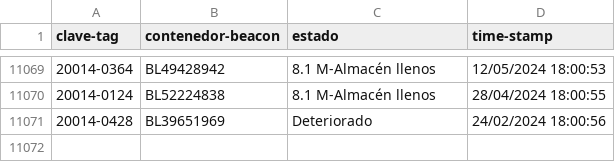
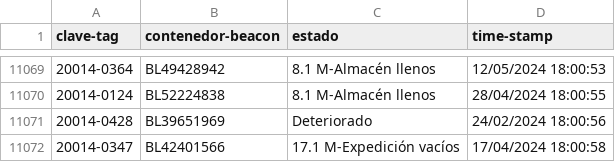
Before and after one commit to JavierNavaridasM/SmartContainerAUTO, a CSV file: DatosBLEAzure.csv, drawn as a sheet; only a part is shown, gaps mark what is left out; the diff names each change by its address in the sheet, - before the commit and + after, or states it on an @@ line.

```diff
--- a/DatosBLEAzure.csv
+++ b/DatosBLEAzure.csv
+row 11072: 20014-0347 | BL42401566 | 17.1 M-Expedición vacíos | 17/04/2024 18:00:58
```
Also changed, not shown: 1 other file.
